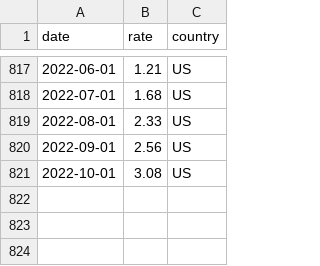
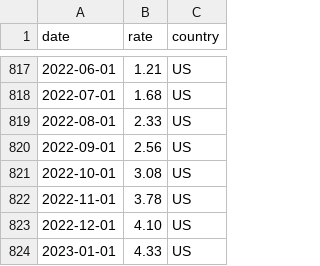
Before and after one commit to danhphan/credit-risk, a CSV file: data/interest_rate_us.csv, drawn as a sheet; only a part is shown, gaps mark what is left out; the diff names each change by its address in the sheet, - before the commit and + after, or states it on an @@ line.

```diff
--- a/data/interest_rate_us.csv
+++ b/data/interest_rate_us.csv
+row 822: 2022-11-01 | 3.78 | US
+row 823: 2022-12-01 | 4.10 | US
+row 824: 2023-01-01 | 4.33 | US
```
Also changed, not shown: data/interest_rate_au.csv, data/interest_rates.csv.
